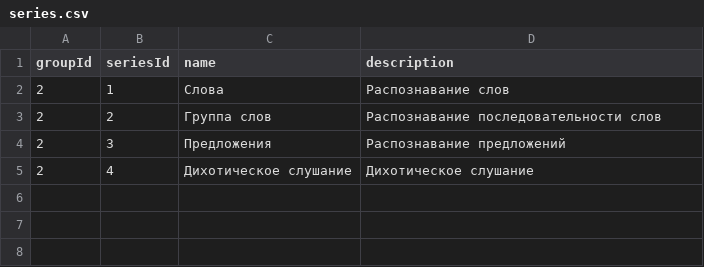
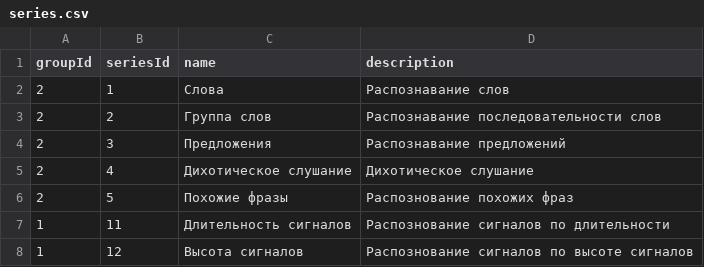
Before and after one commit to Brain-up/brn, a CSV file: src/main/resources/initFiles/series.csv, drawn as a sheet; the diff names each change by its address in the sheet, - before the commit and + after, or states it on an @@ line.

```diff
--- a/src/main/resources/initFiles/series.csv
+++ b/src/main/resources/initFiles/series.csv
+row 6: 2 | 5 | Похожие фразы | Распознование похожих фраз
+row 7: 1 | 11 | Длительность сигналов | Распознование сигналов по длительности
+row 8: 1 | 12 | Высота сигналов | Распознование сигналов по высоте сигналов
```
Also changed, not shown: src/main/resources/initFiles/1_series.csv, 13 other files.
